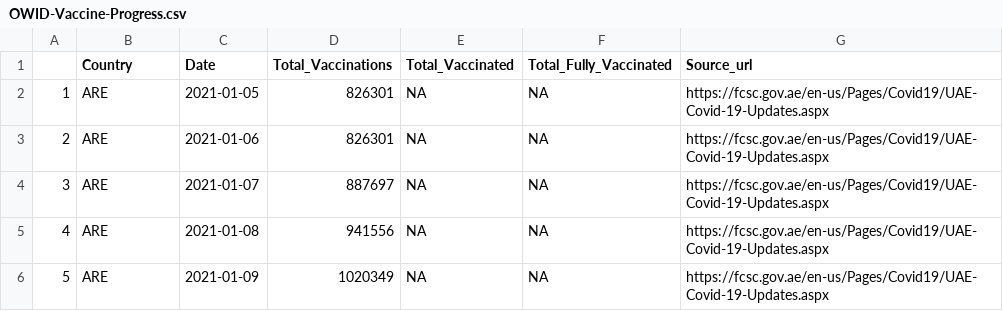
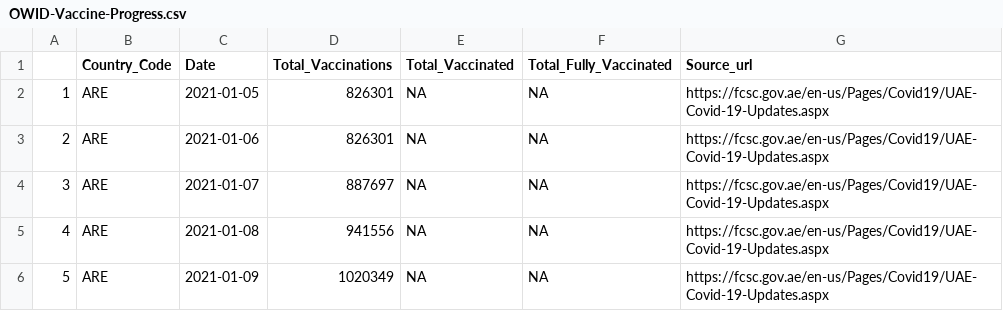
Before and after one commit to inception-labs/covid-vaccine-mena, a CSV file: Distribution/OWID-Vaccine-Progress.csv, drawn as a sheet; only a part is shown.

Commit message:
Update OWID-Vaccine-Progress.csv

```diff
--- a/Distribution/OWID-Vaccine-Progress.csv
+++ b/Distribution/OWID-Vaccine-Progress.csv
@@ -1,2 +1,2 @@
-"","Country","Date","Total_Vaccinations","Total_Vaccinated","Total_Fully_Vaccinated","Source_url"
+"","Country_Code","Date","Total_Vaccinations","Total_Vaccinated","Total_Fully_Vaccinated","Source_url"
 "1","ARE","2021-01-05",826301,NA,NA,"https://fcsc.gov.ae/en-us/Pages/Covid19/UAE-Covid-19-Updates.aspx"
```
